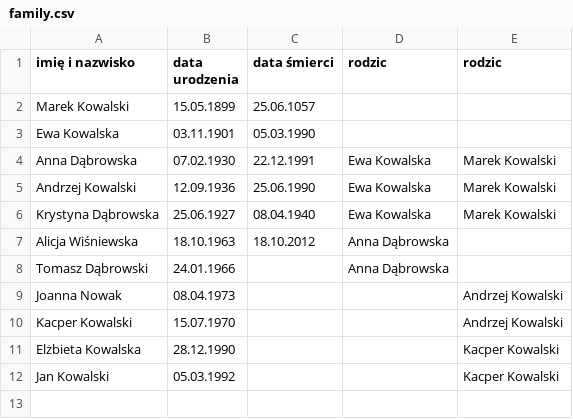
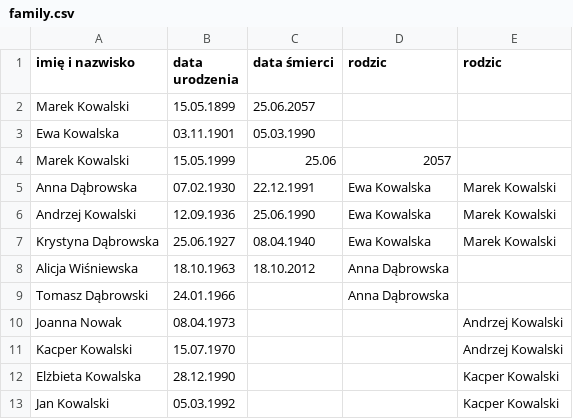
Before and after one commit to scwls/prog_objekt, a CSV file: newpr/genealogy/family.csv, drawn as a sheet.

```diff
--- a/newpr/genealogy/family.csv
+++ b/newpr/genealogy/family.csv
@@ -1,4 +1,5 @@
 imię i nazwisko,data urodzenia,data śmierci,rodzic,rodzic
-Marek Kowalski,15.05.1899,25.06.1057,,
+Marek Kowalski,15.05.1899,25.06.2057,,
 Ewa Kowalska,03.11.1901,05.03.1990,,
+Marek Kowalski,15.05.1999,25.06,2057,,
 Anna Dąbrowska,07.02.1930,22.12.1991,Ewa Kowalska,Marek Kowalski
```
Also changed, not shown: 5 other files.
